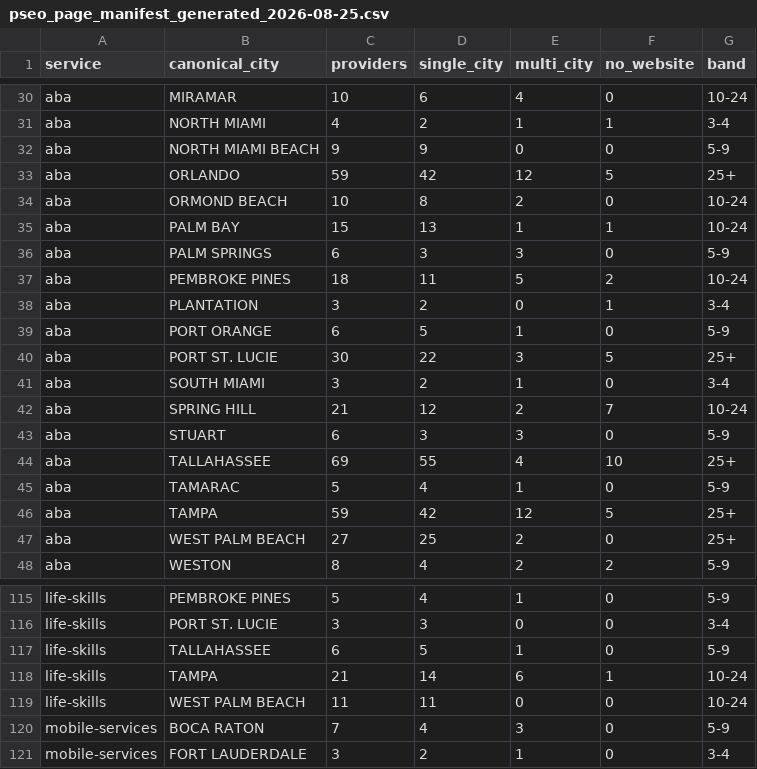
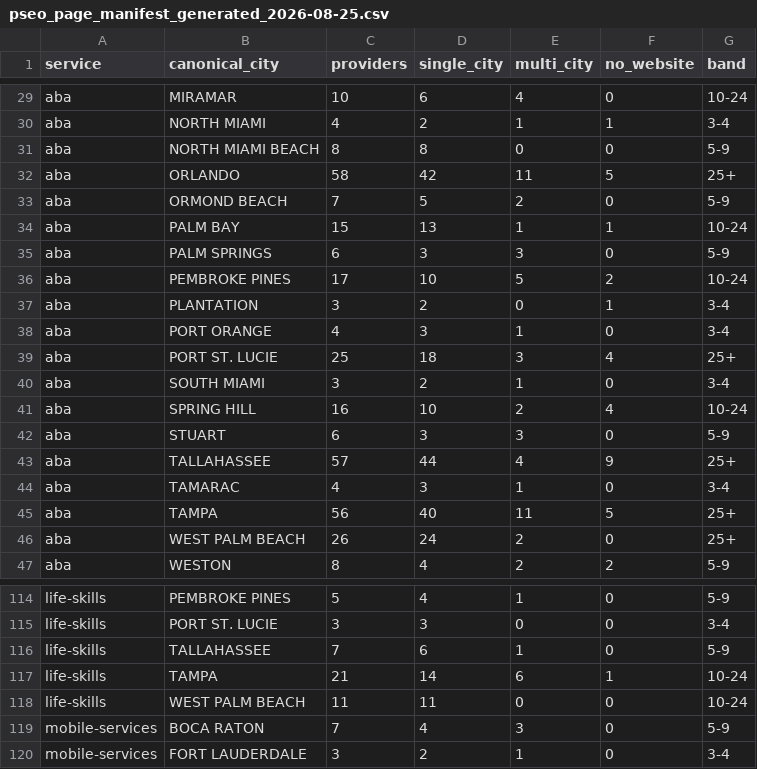
Before and after one commit to tromblyk1/asd-directory, a CSV file: curation/pseo_page_manifest_generated_2026-08-25.csv, drawn as a sheet; only a part is shown, gaps mark what is left out; the diff covers the shown part only.

Commit message:
chore: re-regenerate manifest after batch finished landing (355->354)
The first regen ran mid-batch: it fetched 2963 providers, and ~91 rows were
deleted before it finished. That left aba/brooksville live at a stale count of 5
against 2 real providers -- the soft-404 shape. Regenerated against the settled
2872 and redeployed. brooksville and maitland both out.

```diff
--- a/curation/pseo_page_manifest_generated_2026-08-25.csv
+++ b/curation/pseo_page_manifest_generated_2026-08-25.csv
@@ -31,18 +30,18 @@ aba,MIRAMAR,10,6,4,0,10-24
 aba,NORTH MIAMI,4,2,1,1,3-4
-aba,NORTH MIAMI BEACH,9,9,0,0,5-9
-aba,ORLANDO,59,42,12,5,25+
-aba,ORMOND BEACH,10,8,2,0,10-24
+aba,NORTH MIAMI BEACH,8,8,0,0,5-9
+aba,ORLANDO,58,42,11,5,25+
+aba,ORMOND BEACH,7,5,2,0,5-9
 aba,PALM BAY,15,13,1,1,10-24
 aba,PALM SPRINGS,6,3,3,0,5-9
-aba,PEMBROKE PINES,18,11,5,2,10-24
+aba,PEMBROKE PINES,17,10,5,2,10-24
 aba,PLANTATION,3,2,0,1,3-4
-aba,PORT ORANGE,6,5,1,0,5-9
-aba,PORT ST. LUCIE,30,22,3,5,25+
+aba,PORT ORANGE,4,3,1,0,3-4
+aba,PORT ST. LUCIE,25,18,3,4,25+
 aba,SOUTH MIAMI,3,2,1,0,3-4
-aba,SPRING HILL,21,12,2,7,10-24
+aba,SPRING HILL,16,10,2,4,10-24
 aba,STUART,6,3,3,0,5-9
-aba,TALLAHASSEE,69,55,4,10,25+
-aba,TAMARAC,5,4,1,0,5-9
-aba,TAMPA,59,42,12,5,25+
-aba,WEST PALM BEACH,27,25,2,0,25+
+aba,TALLAHASSEE,57,44,4,9,25+
+aba,TAMARAC,4,3,1,0,3-4
+aba,TAMPA,56,40,11,5,25+
+aba,WEST PALM BEACH,26,24,2,0,25+
 aba,WESTON,8,4,2,2,5-9
@@ -116,3 +115,3 @@ life-skills,PEMBROKE PINES,5,4,1,0,5-9
 life-skills,PORT ST. LUCIE,3,3,0,0,3-4
-life-skills,TALLAHASSEE,6,5,1,0,5-9
+life-skills,TALLAHASSEE,7,6,1,0,5-9
 life-skills,TAMPA,21,14,6,1,10-24
```
Also changed, not shown: 1 removed row and 32 edited cells elsewhere in this file, 2 other files.
